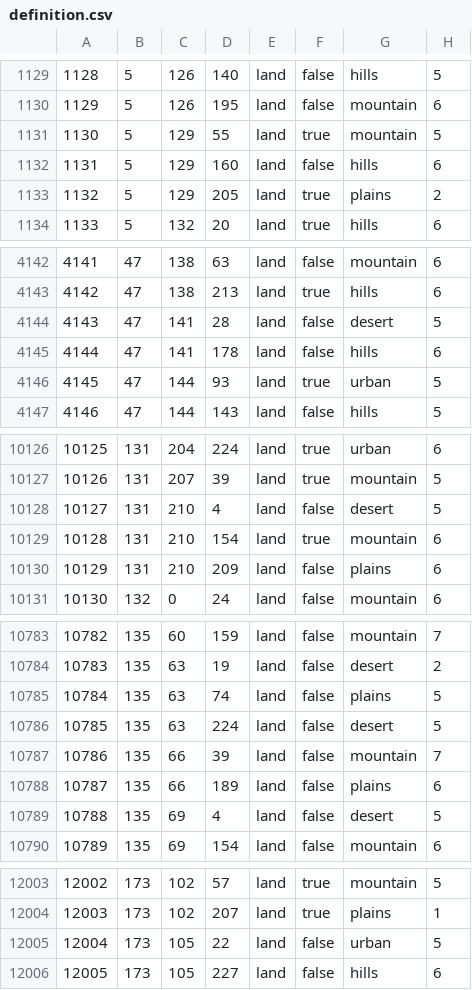
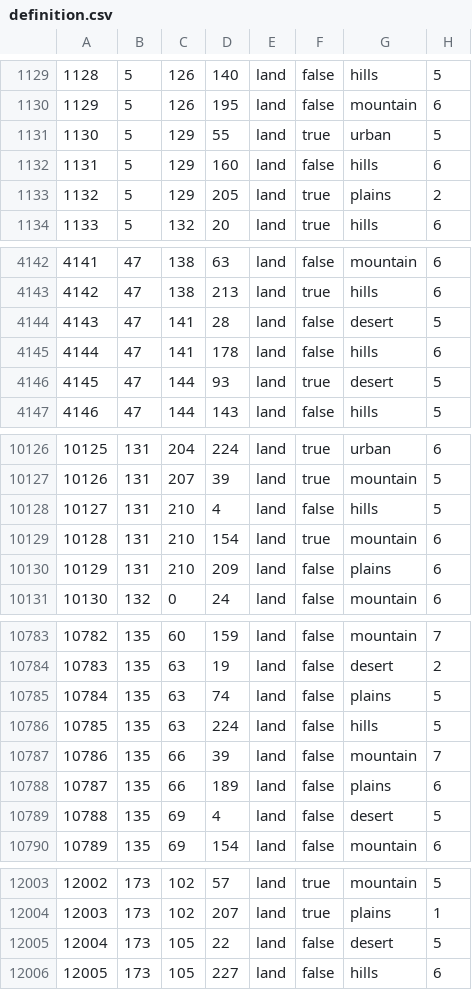
Before and after one commit to 1Shinzou/Lastorical, a CSV file: map/definition.csv, drawn as a sheet; only a part is shown, gaps mark what is left out; the diff covers the shown part only.

```diff
--- a/map/definition.csv
+++ b/map/definition.csv
@@ -1130,3 +1130,3 @@
 1129;5;126;195;land;false;mountain;6
-1130;5;129;55;land;true;mountain;5
+1130;5;129;55;land;true;urban;5
 1131;5;129;160;land;false;hills;6
@@ -4145,3 +4145,3 @@
 4144;47;141;178;land;false;hills;6
-4145;47;144;93;land;true;urban;5
+4145;47;144;93;land;true;desert;5
 4146;47;144;143;land;false;hills;5
@@ -10127,3 +10127,3 @@
 10126;131;207;39;land;true;mountain;5
-10127;131;210;4;land;false;desert;5
+10127;131;210;4;land;false;hills;5
 10128;131;210;154;land;true;mountain;6
@@ -10785,3 +10785,3 @@
 10784;135;63;74;land;false;plains;5
-10785;135;63;224;land;false;desert;5
+10785;135;63;224;land;false;hills;5
 10786;135;66;39;land;false;mountain;7
@@ -12004,3 +12004,3 @@
 12003;173;102;207;land;true;plains;1
-12004;173;105;22;land;false;urban;5
+12004;173;105;22;land;false;desert;5
 12005;173;105;227;land;false;hills;6
```
Also changed, not shown: 1 edited cell elsewhere in this file, 1 other file.
